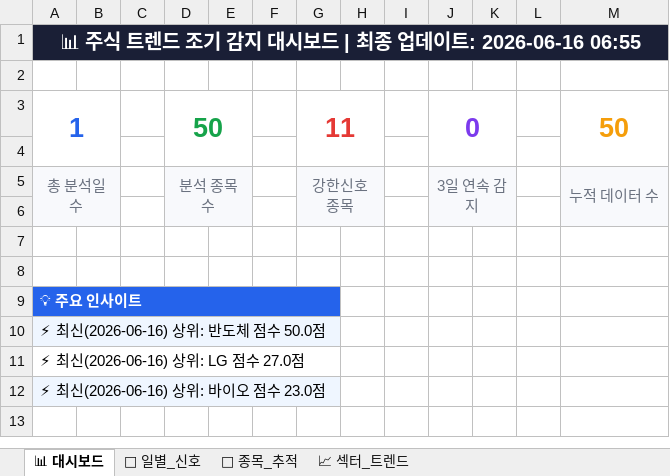
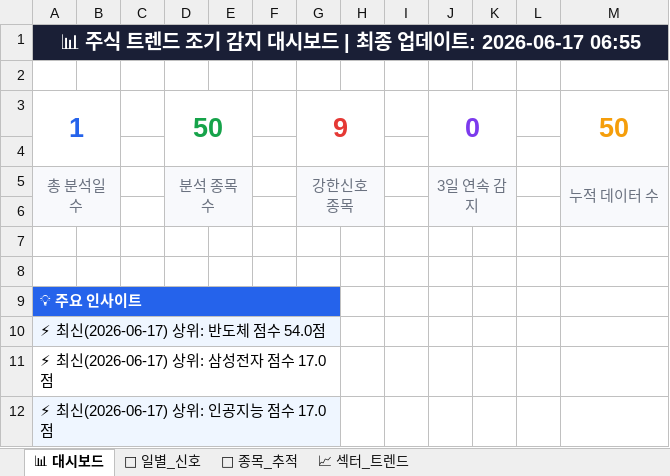
Before and after one commit to makitjung/stock-platform, an Excel workbook: trend/stock_trend_history.xlsx, sheet 📊 대시보드, drawn as a sheet; values as stored, in another font and other column widths than the file's, no borders; the diff names each change by its address in the sheet, - before the commit and + after, or states it on an @@ line.

```diff
--- a/trend/stock_trend_history.xlsx (sheet 📊 대시보드)
+++ b/trend/stock_trend_history.xlsx (sheet 📊 대시보드)
-A1: …데이트: 2026-06-16 06:55
+A1: …데이트: 2026-06-17 06:55
-G3: 11
+G3: 9
-A10: ⚡ 최신(2026-06-16) 상위: 반도체 점수 50.0점
+A10: ⚡ 최신(2026-06-17) 상위: 반도체 점수 54.0점
-A11: ⚡ 최신(2026-06-16) 상위: LG 점수 27.0점
+A11: ⚡ 최신(2026-06-17) 상위: 삼성전자 점수 17.0점
-A12: ⚡ 최신(2026-06-16) 상위: 바이오 점수 23.0점
+A12: ⚡ 최신(2026-06-17) 상위: 인공지능 점수 17.0점
```
Also changed, not shown: sheet 🎯 종목_추적, sheet 📅 일별_신호, sheet 📈 섹터_트렌드, 13 other files.
